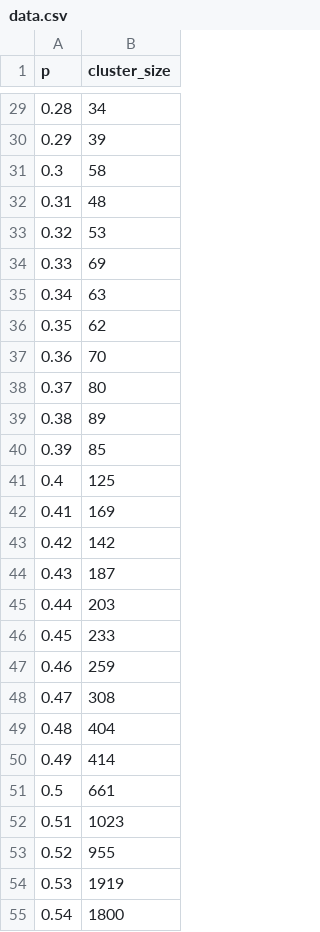
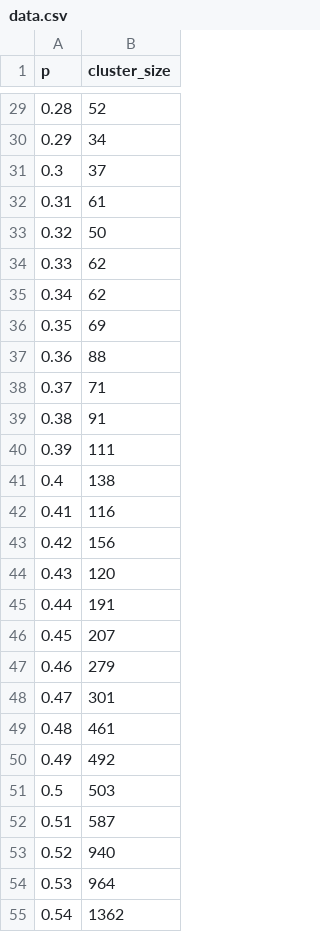
Before and after one commit to Franzoj/Bond-Percolation-Simulation-2D, a CSV file: src/imgs1000x1000/data.csv, drawn as a sheet; only a part is shown, gaps mark what is left out; the diff covers the shown part only.

```diff
--- a/src/imgs1000x1000/data.csv
+++ b/src/imgs1000x1000/data.csv
@@ -29,27 +29,27 @@ p,cluster_size
-0.28,34
-0.29,39
-0.3,58
-0.31,48
-0.32,53
-0.33,69
-0.34,63
-0.35,62
-0.36,70
-0.37,80
-0.38,89
-0.39,85
-0.4,125
-0.41,169
-0.42,142
-0.43,187
-0.44,203
-0.45,233
-0.46,259
-0.47,308
-0.48,404
-0.49,414
-0.5,661
-0.51,1023
-0.52,955
-0.53,1919
-0.54,1800
+0.28,52
+0.29,34
+0.3,37
+0.31,61
+0.32,50
+0.33,62
+0.34,62
+0.35,69
+0.36,88
+0.37,71
+0.38,91
+0.39,111
+0.4,138
+0.41,116
+0.42,156
+0.43,120
+0.44,191
+0.45,207
+0.46,279
+0.47,301
+0.48,461
+0.49,492
+0.5,503
+0.51,587
+0.52,940
+0.53,964
+0.54,1362
```
Also changed, not shown: 68 edited cells elsewhere in this file, 4 other files.
